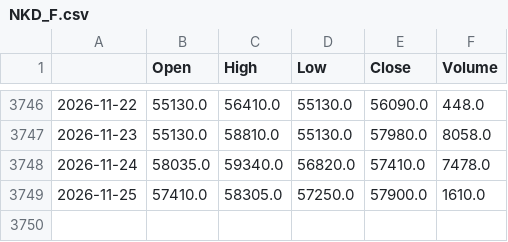
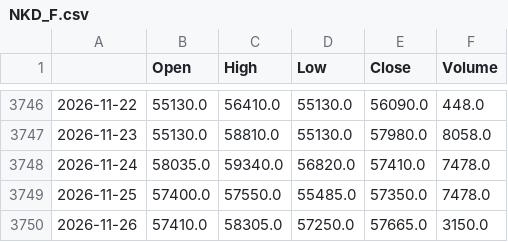
Before and after one commit to matsumusota37-lab/nikkei-predictor, a CSV file: data/NKD_F.csv, drawn as a sheet; only a part is shown, gaps mark what is left out.

```diff
--- a/data/NKD_F.csv
+++ b/data/NKD_F.csv
@@ -3748,2 +3748,3 @@
 2026-11-24,58035.0,59340.0,56820.0,57410.0,7478.0
-2026-11-25,57410.0,58305.0,57250.0,57900.0,1610.0
+2026-11-25,57400.0,57550.0,55485.0,57350.0,7478.0
+2026-11-26,57410.0,58305.0,57250.0,57665.0,3150.0
```
Also changed, not shown: data/CL_F.csv, data/EURJPY_X.csv, 14 other files.
